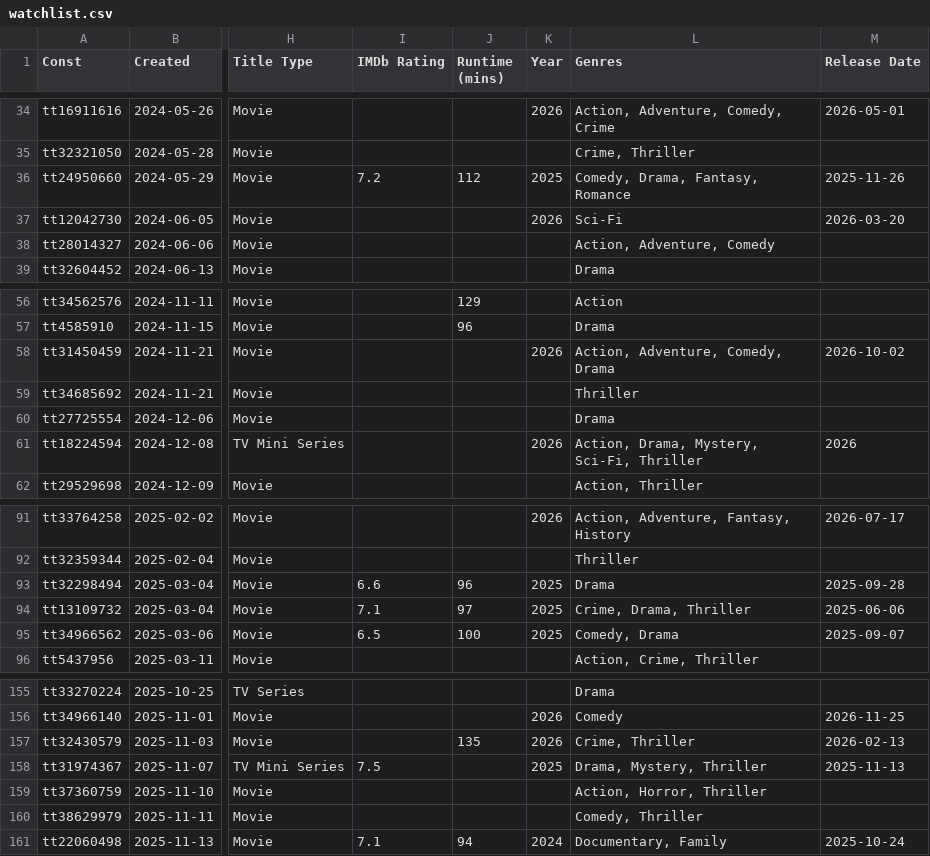
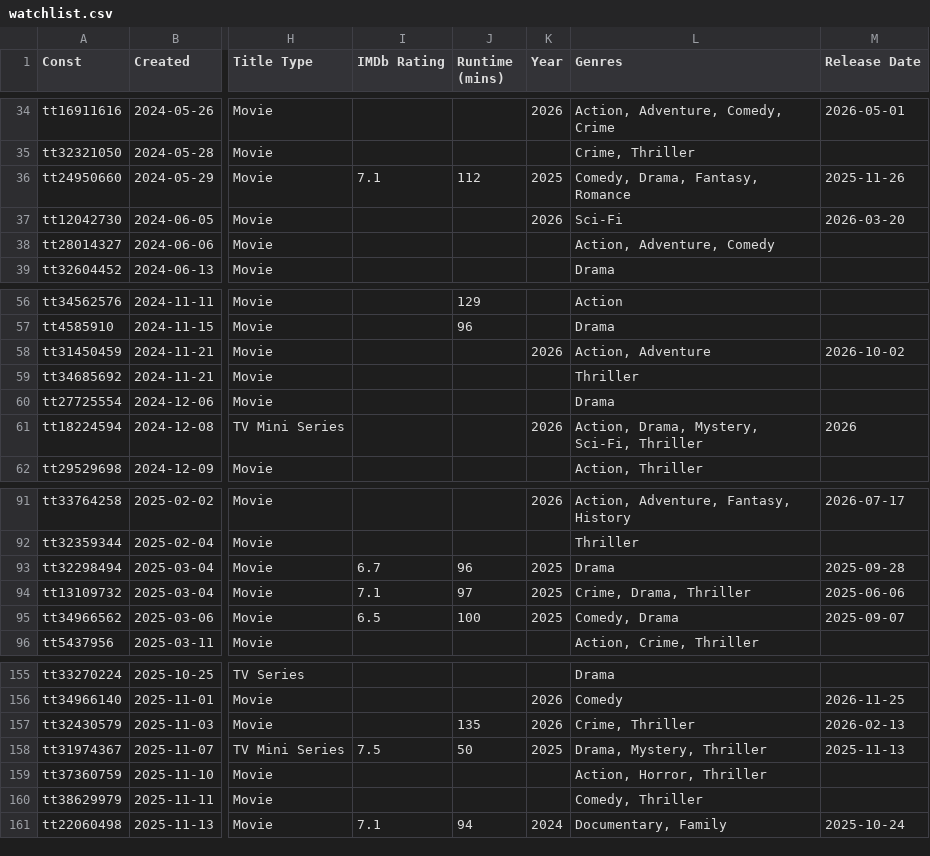
Before and after one commit to josh/imdb-data, a CSV file: watchlist.csv, drawn as a sheet; only a part is shown, gaps mark what is left out; the diff covers the shown part only; the diff names each change by its address in the sheet, - before the commit and + after, or states it on an @@ line.

```diff
--- a/watchlist.csv
+++ b/watchlist.csv
-I36 (IMDb Rating): 7.2
+I36 (IMDb Rating): 7.1
-L58 (Genres): Action, Adventure, Comedy, Drama
+L58 (Genres): Action, Adventure
-I93 (IMDb Rating): 6.6
+I93 (IMDb Rating): 6.7
-J158 (Runtime (mins)): (empty)
+J158 (Runtime (mins)): 50
```
Also changed, not shown: 5 added rows and 14 edited cells elsewhere in this file.
